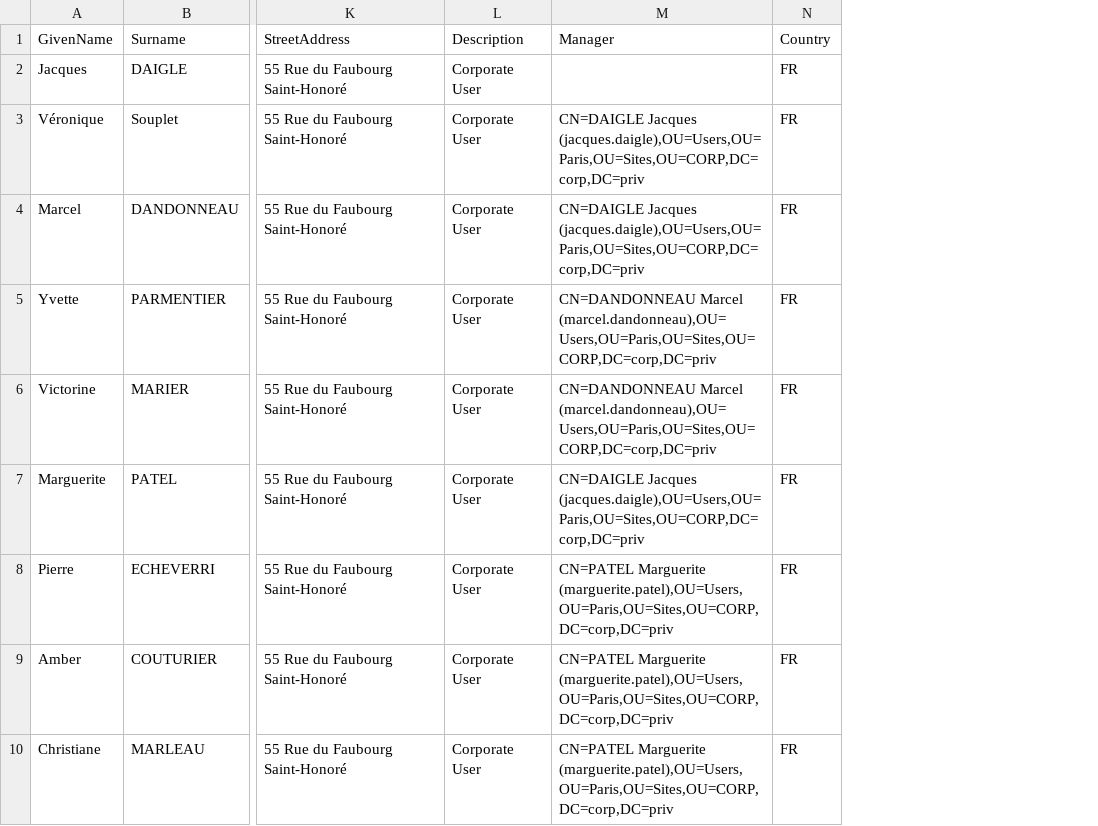
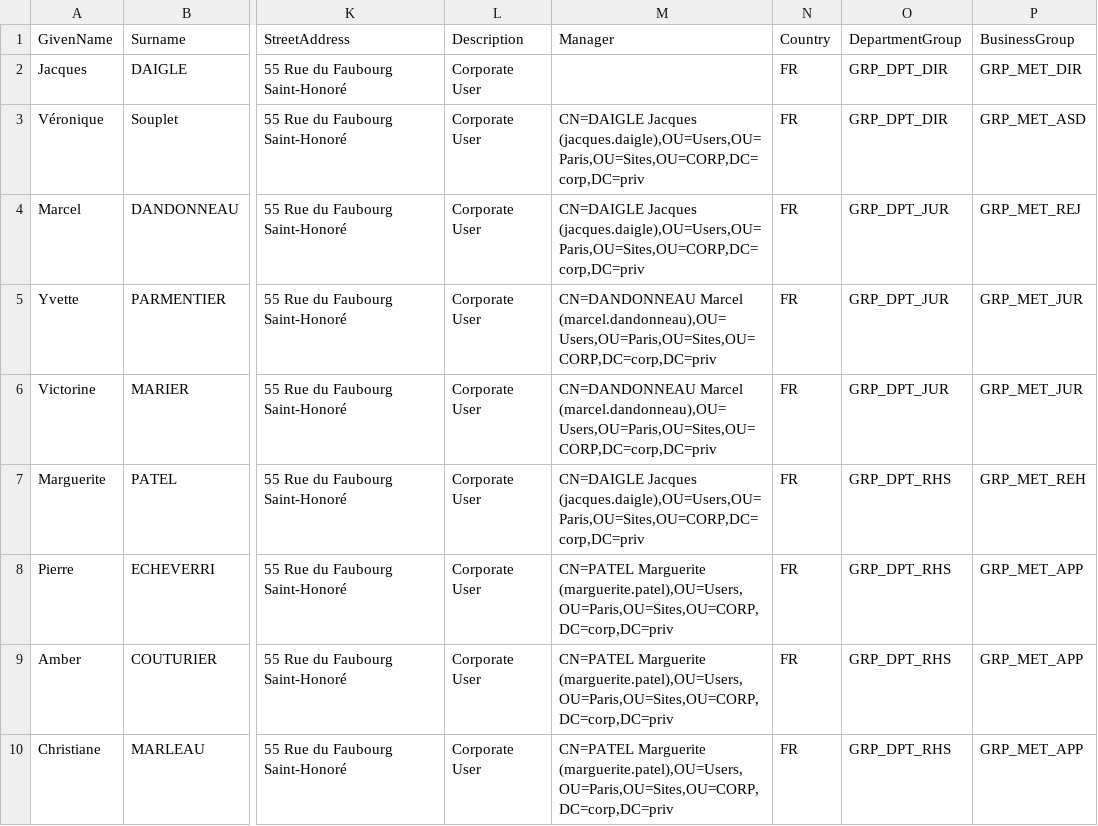
Before and after one commit to vlepineadm/FakeCompany, a CSV file: new_Users.csv, drawn as a sheet; only a part is shown, gaps mark what is left out; the diff names each change by its address in the sheet, - before the commit and + after, or states it on an @@ line.

```diff
--- a/new_Users.csv
+++ b/new_Users.csv
+column O (DepartmentGroup), rows 2-10: GRP_DPT_DIR | GRP_DPT_DIR | GRP_DPT_JUR | GRP_DPT_JUR | GRP_DPT_JUR | GRP_DPT_RHS | GRP_DPT_RHS | GRP_DPT_RHS | GRP_DPT_RHS
+column P (BusinessGroup), rows 2-10: GRP_MET_DIR | GRP_MET_ASD | GRP_MET_REJ | GRP_MET_JUR | GRP_MET_JUR | GRP_MET_REH | GRP_MET_APP | GRP_MET_APP | GRP_MET_APP
```
Also changed, not shown: 6 other files.
